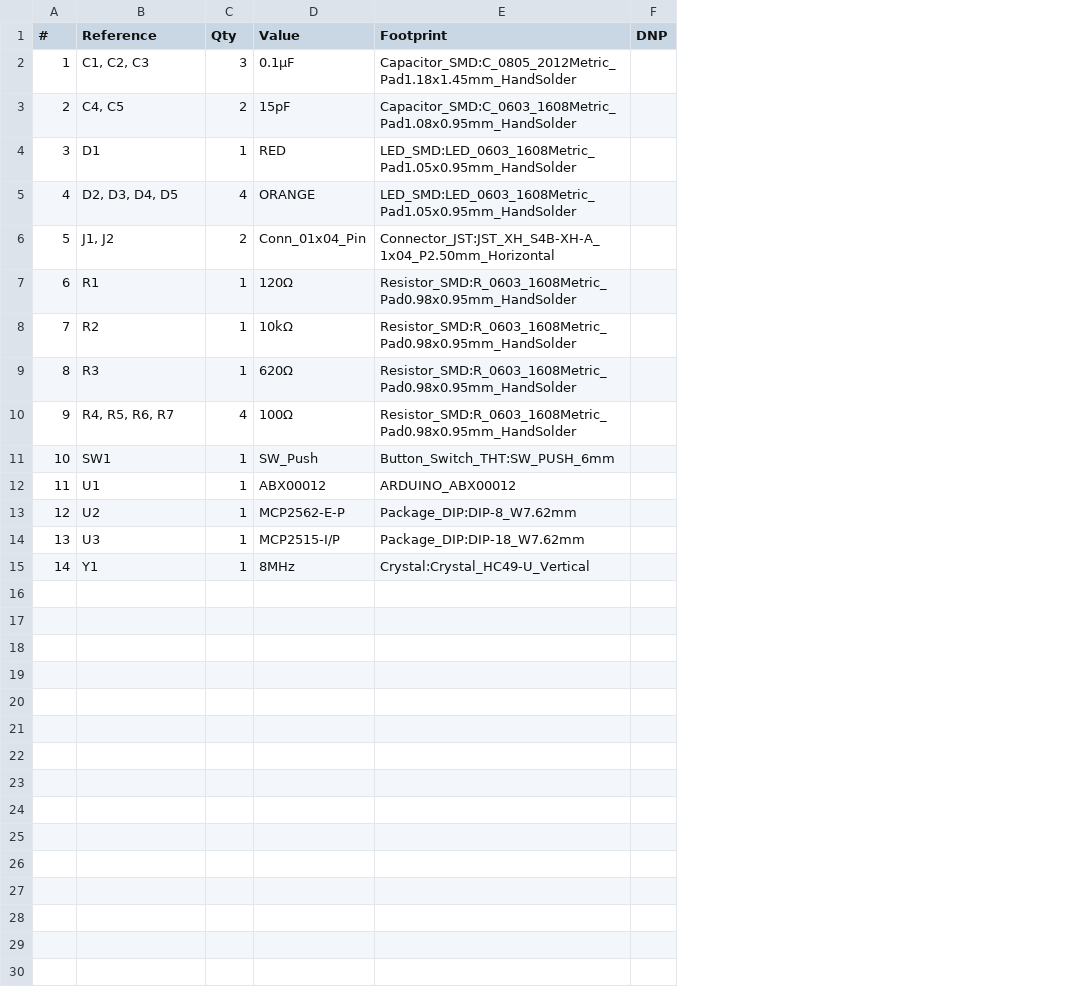
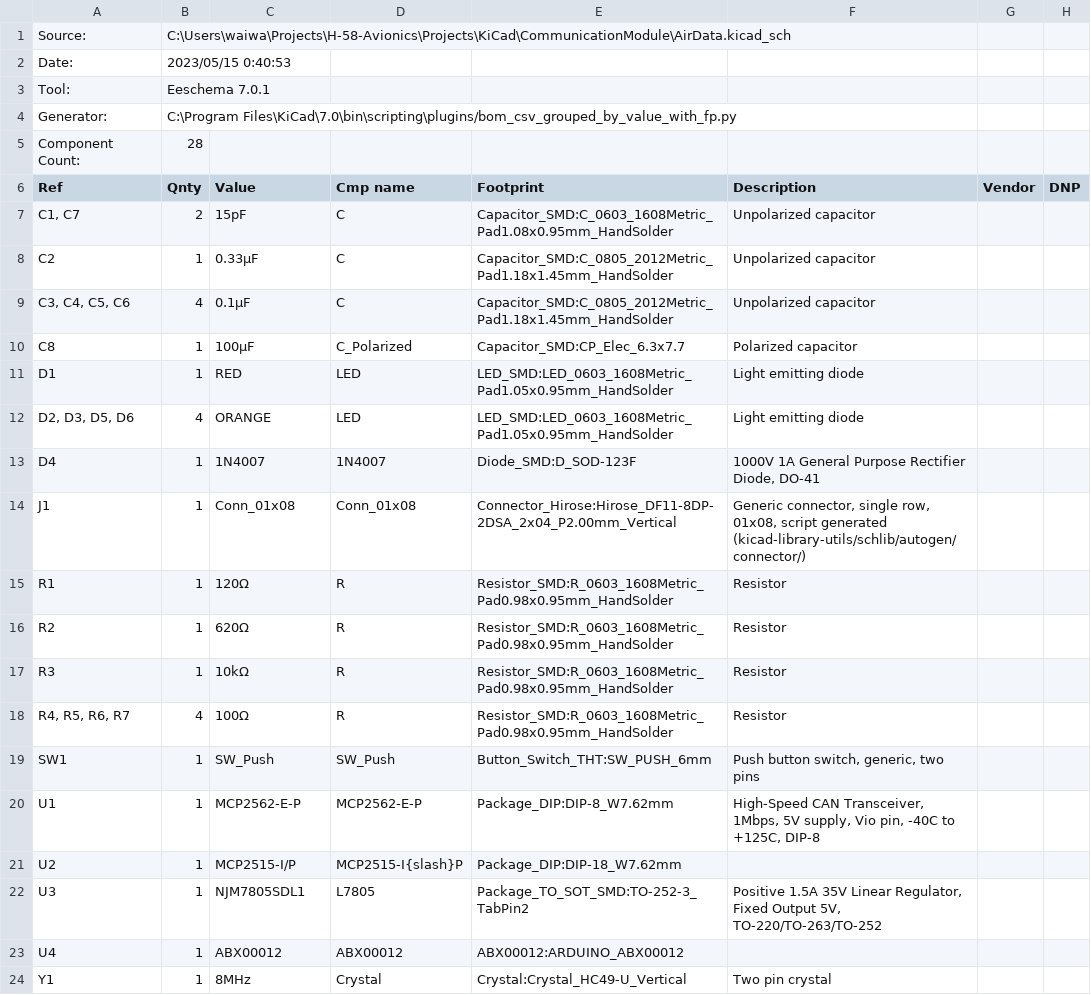
Before and after one commit to tokai-student-rocket-project/H-58-Avionics, a CSV file: Projects/KiCad/CommunicationModule/AirData.csv, drawn as a sheet; removed rows and columns are numbered as before the commit, all else as after; the diff names each change by its address in the sheet, - before the commit and + after, or states it on an @@ line.

```diff
--- a/Projects/KiCad/CommunicationModule/AirData.csv
+++ b/Projects/KiCad/CommunicationModule/AirData.csv
-column A (#), rows 3-5: 2 | 3 | 4; rows 7-15: 6 | 7 | 8 | 9 | 10 | 11 | 12 | 13 | 14
+column D (Cmp name), row 7: C; rows 11-12: LED | LED; rows 15-22: R | R | R | R | SW_Push | MCP2562-E-P | MCP2515-I{slash}P | L7805; row 24: Crystal
+column F (Description), row 7: Unpolarized capacitor; rows 11-12: Light emitting diode | Light emitting diode; rows 15-22: Resistor | Resistor | Resistor | Resistor | Push button switch, generic, two pins | High-Speed CAN Transceiver, 1Mbps, 5V supply, Vio pin, -40C to +125C, DIP-8 |  | Positive 1.5A 35V Linear Regulator, Fixed Output 5V, TO-220/TO-263/TO-252; row 24: Two pin crystal
+column G (Vendor), empty
+row 1: Source: | C:\Users\waiwa\Projects\H-58-Avionics\Projects\KiCad\CommunicationModule\AirData.kicad_sch
+row 2: Date: | 2023/05/15 0:40:53
+row 3: Tool: | Eeschema 7.0.1
+row 4: Generator: | C:\Program Files\KiCad\7.0\bin\scripting\plugins/bom_csv_grouped_by_value_with_fp.py
+row 5: Component Count: | 28
-A6: Reference
+A6: Ref
-B6: Qty
+B6: Qnty
-row 2: 1 | C1, C2, C3 | 3 | 0.1μF | Capacitor_SMD:C_0805_2012Metric_Pad1.18x1.45mm_HandSolder
-A7 (Ref): C4, C5
+A7 (Ref): C1, C7
+row 8: C2 | 1 | 0.33μF | C | Capacitor_SMD:C_0805_2012Metric_Pad1.18x1.45mm_HandSolder | Unpolarized capacitor
+row 9: C3, C4, C5, C6 | 4 | 0.1μF | C | Capacitor_SMD:C_0805_2012Metric_Pad1.18x1.45mm_HandSolder | Unpolarized capacitor
+row 10: C8 | 1 | 100μF | C_Polarized | Capacitor_SMD:CP_Elec_6.3x7.7 | Polarized capacitor
-A12 (Ref): D2, D3, D4, D5
+A12 (Ref): D2, D3, D5, D6
-row 6: 5 | J1, J2 | 2 | Conn_01x04_Pin | Connector_JST:JST_XH_S4B-XH-A_1x04_P2.50mm_Horizontal
+row 13: D4 | 1 | 1N4007 | 1N4007 | Diode_SMD:D_SOD-123F | 1000V 1A General Purpose Rectifier Diode, DO-41
+row 14: J1 | 1 | Conn_01x08 | Conn_01x08 | Connector_Hirose:Hirose_DF11-8DP-2DSA_2x04_P2.00mm_Vertical | Generic connector, single row, 01x08, script generated (kicad-library-utils/schlib/autogen/connector/)
-C16 (Value): 10kΩ
+C16 (Value): 620Ω
-C17 (Value): 620Ω
+C17 (Value): 10kΩ
-C20 (Value): ABX00012
+C20 (Value): MCP2562-E-P
-E20 (Footprint): ARDUINO_ABX00012
+E20 (Footprint): Package_DIP:DIP-8_W7.62mm
-C21 (Value): MCP2562-E-P
+C21 (Value): MCP2515-I/P
-E21 (Footprint): Package_DIP:DIP-8_W7.62mm
+E21 (Footprint): Package_DIP:DIP-18_W7.62mm
-C22 (Value): MCP2515-I/P
+C22 (Value): NJM7805SDL1
-E22 (Footprint): Package_DIP:DIP-18_W7.62mm
+E22 (Footprint): Package_TO_SOT_SMD:TO-252-3_TabPin2
+row 23: U4 | 1 | ABX00012 | ABX00012 | ABX00012:ARDUINO_ABX00012
```
Also changed, not shown: Projects/KiCad/CommunicationModule/SystemData.csv, Projects/KiCad/FlightModule/FlightModule.csv, 27 other files.
